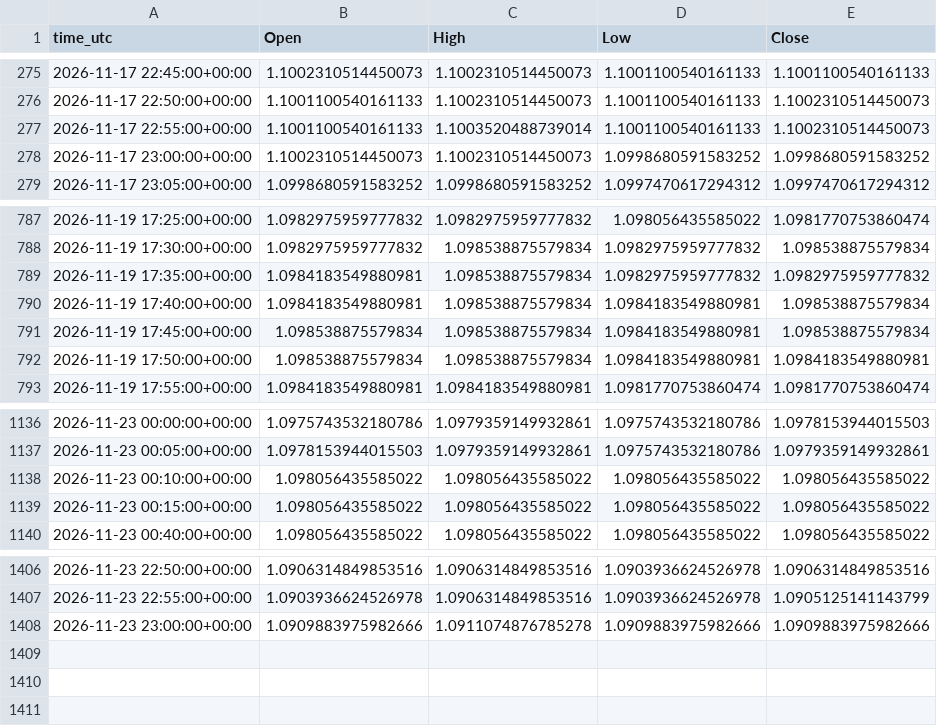
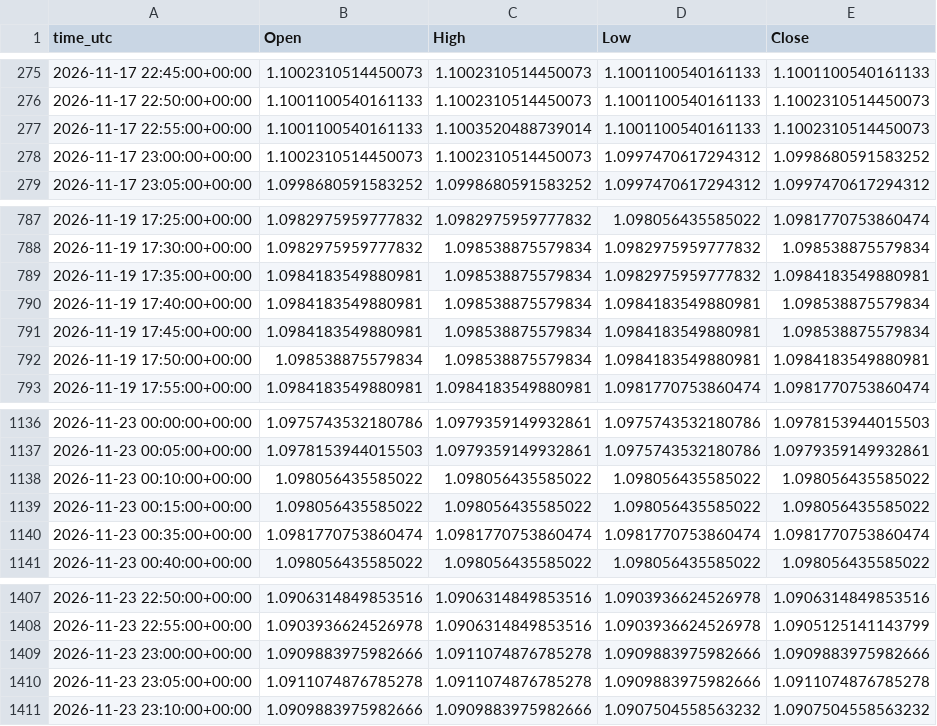
Before and after one commit to ClaireAce/Trading-Data, a CSV file: data/EURUSD_M5.csv, drawn as a sheet; only a part is shown, gaps mark what is left out.

```diff
--- a/data/EURUSD_M5.csv
+++ b/data/EURUSD_M5.csv
@@ -277,3 +277,3 @@ time_utc,Open,High,Low,Close
 2026-11-17 22:55:00+00:00,1.1001100540161133,1.1003520488739014,1.1001100540161133,1.1002310514450073
-2026-11-17 23:00:00+00:00,1.1002310514450073,1.1002310514450073,1.0998680591583252,1.0998680591583252
+2026-11-17 23:00:00+00:00,1.1002310514450073,1.1002310514450073,1.0997470617294312,1.0998680591583252
 2026-11-17 23:05:00+00:00,1.0998680591583252,1.0998680591583252,1.0997470617294312,1.0997470617294312
@@ -788,5 +788,5 @@ time_utc,Open,High,Low,Close
 2026-11-19 17:30:00+00:00,1.0982975959777832,1.098538875579834,1.0982975959777832,1.098538875579834
-2026-11-19 17:35:00+00:00,1.0984183549880981,1.098538875579834,1.0982975959777832,1.0982975959777832
+2026-11-19 17:35:00+00:00,1.0984183549880981,1.098538875579834,1.0982975959777832,1.0984183549880981
 2026-11-19 17:40:00+00:00,1.0984183549880981,1.098538875579834,1.0984183549880981,1.098538875579834
-2026-11-19 17:45:00+00:00,1.098538875579834,1.098538875579834,1.0984183549880981,1.098538875579834
+2026-11-19 17:45:00+00:00,1.0984183549880981,1.098538875579834,1.0984183549880981,1.098538875579834
 2026-11-19 17:50:00+00:00,1.098538875579834,1.098538875579834,1.0984183549880981,1.0984183549880981
@@ -1139,2 +1139,3 @@ time_utc,Open,High,Low,Close
 2026-11-23 00:15:00+00:00,1.098056435585022,1.098056435585022,1.098056435585022,1.098056435585022
+2026-11-23 00:35:00+00:00,1.0981770753860474,1.0981770753860474,1.0981770753860474,1.0981770753860474
 2026-11-23 00:40:00+00:00,1.098056435585022,1.098056435585022,1.098056435585022,1.098056435585022
@@ -1408 +1409,3 @@ time_utc,Open,High,Low,Close
 2026-11-23 23:00:00+00:00,1.0909883975982666,1.0911074876785278,1.0909883975982666,1.0909883975982666
+2026-11-23 23:05:00+00:00,1.0911074876785278,1.0911074876785278,1.0909883975982666,1.0911074876785278
+2026-11-23 23:10:00+00:00,1.0909883975982666,1.0909883975982666,1.0907504558563232,1.0907504558563232
```
Also changed, not shown: data/GBPUSD_H1.csv, data/GBPUSD_M5.csv, 8 other files.
